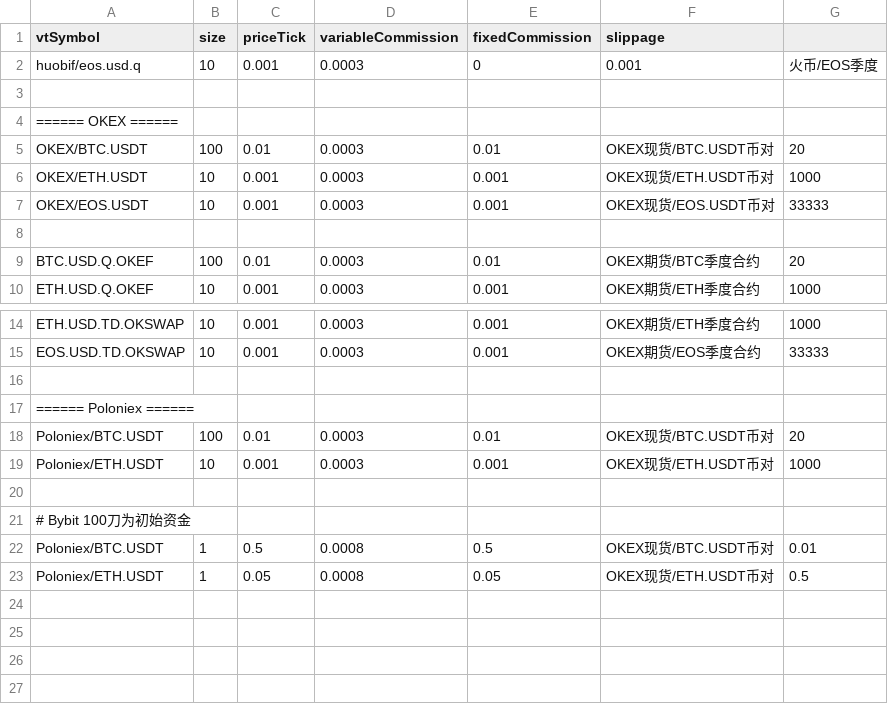
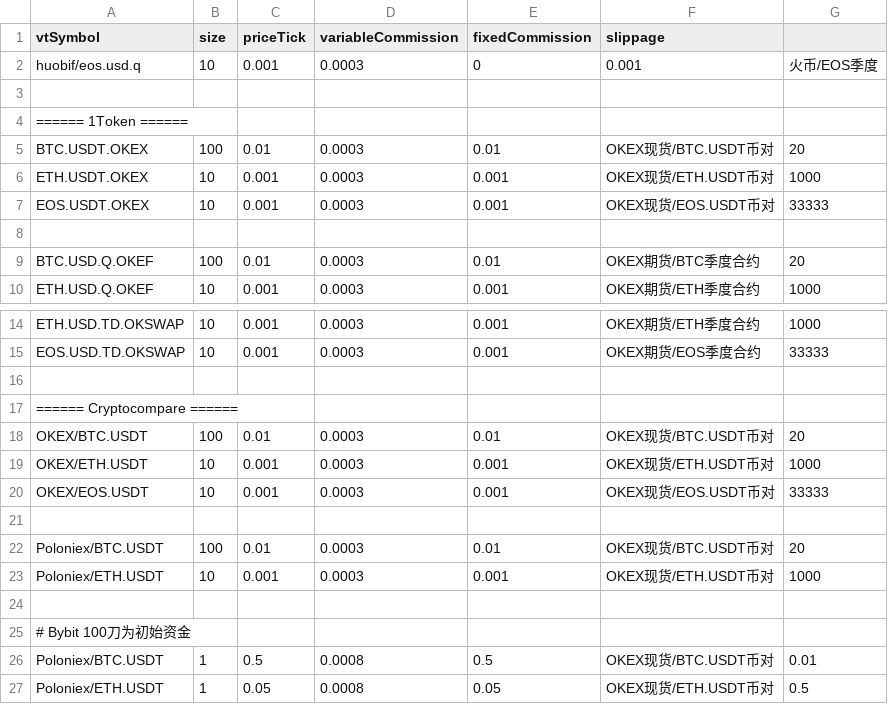
Before and after one commit to lo-e/vnpy, a CSV file: examples/TurtleStrategy_crypto/setting_test.csv, drawn as a sheet; only a part is shown, gaps mark what is left out.

Commit message:
crypto setting_test modified again

```diff
--- a/examples/TurtleStrategy_crypto/setting_test.csv
+++ b/examples/TurtleStrategy_crypto/setting_test.csv
@@ -3,6 +3,6 @@ huobif/eos.usd.q,10,0.001,0.0003,0,0.001,火币/EOS季度,
 
-====== OKEX ======
-OKEX/BTC.USDT,100,0.01,0.0003,0.01,OKEX现货/BTC.USDT币对,20
-OKEX/ETH.USDT,10,0.001,0.0003,0.001,OKEX现货/ETH.USDT币对,1000
-OKEX/EOS.USDT,10,0.001,0.0003,0.001,OKEX现货/EOS.USDT币对,33333
+====== 1Token ======
+BTC.USDT.OKEX,100,0.01,0.0003,0.01,OKEX现货/BTC.USDT币对,20
+ETH.USDT.OKEX,10,0.001,0.0003,0.001,OKEX现货/ETH.USDT币对,1000
+EOS.USDT.OKEX,10,0.001,0.0003,0.001,OKEX现货/EOS.USDT币对,33333
 
@@ -16,3 +16,7 @@ EOS.USD.TD.OKSWAP,10,0.001,0.0003,0.001,OKEX期货/EOS季度合约,33333
 
-====== Poloniex ======
+====== Cryptocompare ======
+OKEX/BTC.USDT,100,0.01,0.0003,0.01,OKEX现货/BTC.USDT币对,20
+OKEX/ETH.USDT,10,0.001,0.0003,0.001,OKEX现货/ETH.USDT币对,1000
+OKEX/EOS.USDT,10,0.001,0.0003,0.001,OKEX现货/EOS.USDT币对,33333
+
 Poloniex/BTC.USDT,100,0.01,0.0003,0.01,OKEX现货/BTC.USDT币对,20
```
